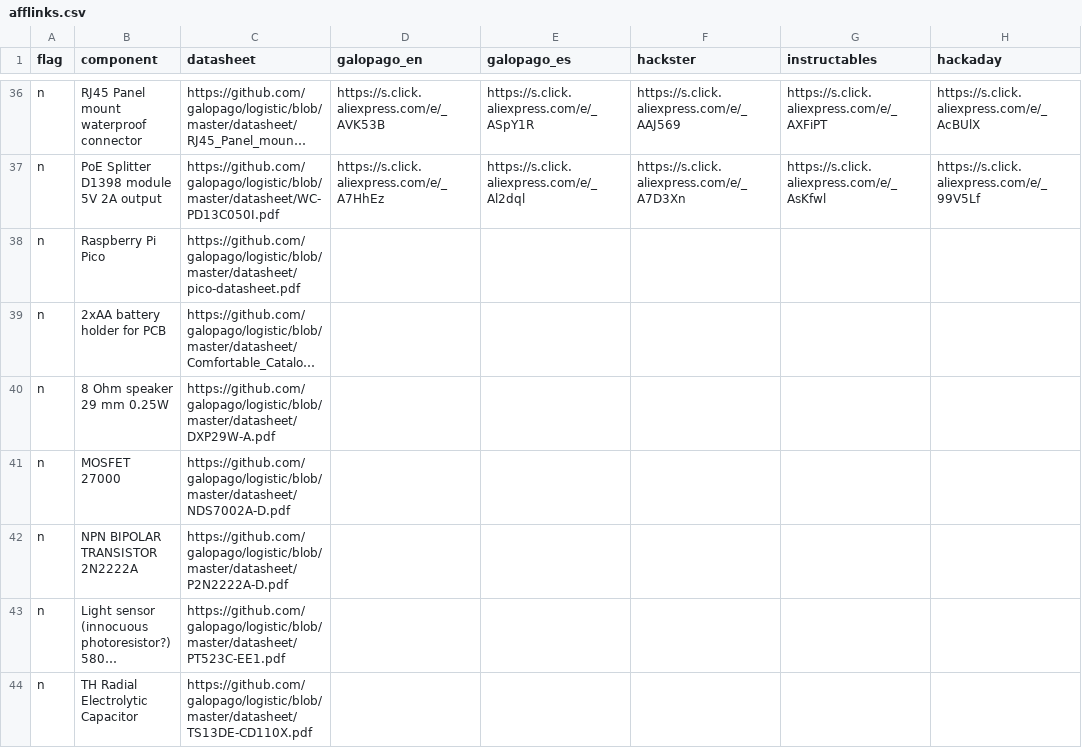
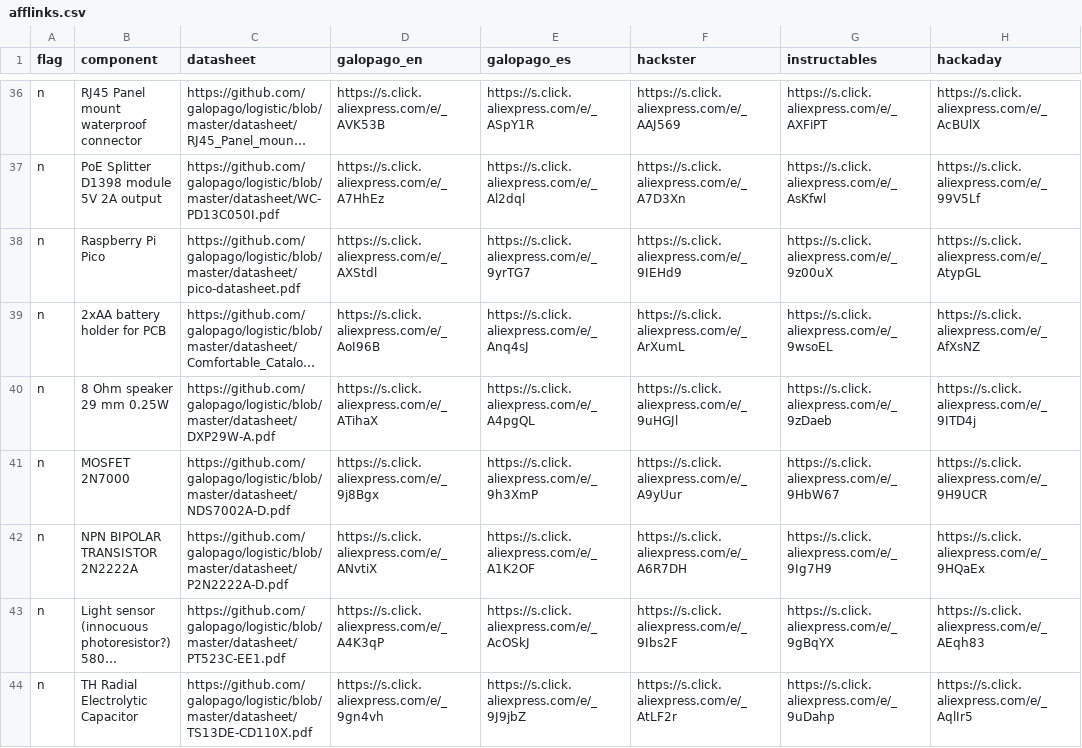
Before and after one commit to galopago/SCRATCHPAD, a CSV file: afflinks.csv, drawn as a sheet; only a part is shown, gaps mark what is left out; long unchanged cells end in …; removed rows and columns are numbered as before the commit, all else as after; the diff covers the shown part only; the diff names each change by its address in the sheet, - before the commit and + after, or states it on an @@ line.

Commit message:
script to generate wide afflinks table

```diff
--- a/afflinks.csv
+++ b/afflinks.csv
-D38 (galopago_en): (empty)
+D38 (galopago_en): https://s.click.aliexpress.com/e/_AXStdl
-E38 (galopago_es): (empty)
+E38 (galopago_es): https://s.click.aliexpress.com/e/_9yrTG7
-F38 (hackster): (empty)
+F38 (hackster): https://s.click.aliexpress.com/e/_9IEHd9
-G38 (instructables): (empty)
+G38 (instructables): https://s.click.aliexpress.com/e/_9z00uX
-H38 (hackaday): (empty)
+H38 (hackaday): https://s.click.aliexpress.com/e/_AtypGL
-D39 (galopago_en): (empty)
+D39 (galopago_en): https://s.click.aliexpress.com/e/_AoI96B
-E39 (galopago_es): (empty)
+E39 (galopago_es): https://s.click.aliexpress.com/e/_Anq4sJ
-F39 (hackster): (empty)
+F39 (hackster): https://s.click.aliexpress.com/e/_ArXumL
-G39 (instructables): (empty)
+G39 (instructables): https://s.click.aliexpress.com/e/_9wsoEL
-H39 (hackaday): (empty)
+H39 (hackaday): https://s.click.aliexpress.com/e/_AfXsNZ
-D40 (galopago_en): (empty)
+D40 (galopago_en): https://s.click.aliexpress.com/e/_ATihaX
-E40 (galopago_es): (empty)
+E40 (galopago_es): https://s.click.aliexpress.com/e/_A4pgQL
-F40 (hackster): (empty)
+F40 (hackster): https://s.click.aliexpress.com/e/_9uHGJl
-G40 (instructables): (empty)
+G40 (instructables): https://s.click.aliexpress.com/e/_9zDaeb
-H40 (hackaday): (empty)
+H40 (hackaday): https://s.click.aliexpress.com/e/_9ITD4j
-row 41: n | MOSFET 27000 | https://github.com/galopago/logistic/blob/master/datasheet/NDS7002A-D.pdf
+row 41: n | MOSFET 2N7000 | https://github.com/galopago/logistic/blob/master/datasheet/NDS7002A-D.pdf | https://s.click.aliexpress.com/e/_9j8Bgx | https://s.click.aliexpress.com/e/_9h3XmP | https://s.click.aliexpress.com/e/_A9yUur | https://s.click.aliexpress.com/e/_9HbW67 | https://s.click.aliexpress.com/e/_9H9UCR
-D42 (galopago_en): (empty)
+D42 (galopago_en): https://s.click.aliexpress.com/e/_ANvtiX
-E42 (galopago_es): (empty)
+E42 (galopago_es): https://s.click.aliexpress.com/e/_A1K2OF
-F42 (hackster): (empty)
+F42 (hackster): https://s.click.aliexpress.com/e/_A6R7DH
-G42 (instructables): (empty)
+G42 (instructables): https://s.click.aliexpress.com/e/_9Ig7H9
-H42 (hackaday): (empty)
+H42 (hackaday): https://s.click.aliexpress.com/e/_9HQaEx
-D43 (galopago_en): (empty)
+D43 (galopago_en): https://s.click.aliexpress.com/e/_A4K3qP
-E43 (galopago_es): (empty)
+E43 (galopago_es): https://s.click.aliexpress.com/e/_AcOSkJ
-F43 (hackster): (empty)
+F43 (hackster): https://s.click.aliexpress.com/e/_9Ibs2F
-G43 (instructables): (empty)
+G43 (instructables): https://s.click.aliexpress.com/e/_9gBqYX
-H43 (hackaday): (empty)
+H43 (hackaday): https://s.click.aliexpress.com/e/_AEqh83
-D44 (galopago_en): (empty)
+D44 (galopago_en): https://s.click.aliexpress.com/e/_9gn4vh
-E44 (galopago_es): (empty)
+E44 (galopago_es): https://s.click.aliexpress.com/e/_9J9jbZ
-F44 (hackster): (empty)
+F44 (hackster): https://s.click.aliexpress.com/e/_AtLF2r
-G44 (instructables): (empty)
+G44 (instructables): https://s.click.aliexpress.com/e/_9uDahp
-H44 (hackaday): (empty)
+H44 (hackaday): https://s.click.aliexpress.com/e/_AqlIr5
```
Also changed, not shown: 15 edited cells elsewhere in this file, 2 other files.
